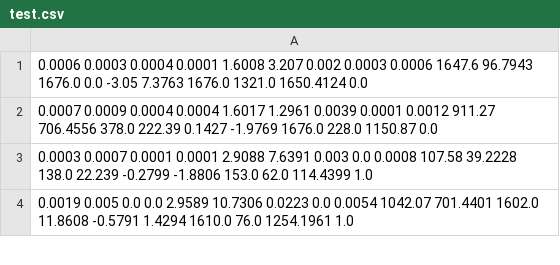
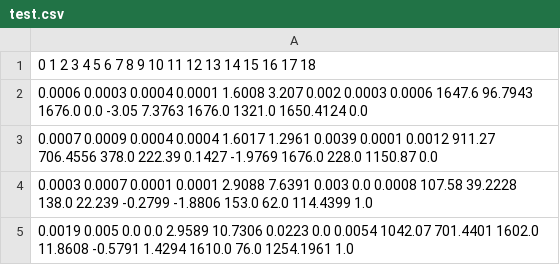
Before and after one commit to dql529/fed_project, a CSV file: wifi_traffic_dataset/test.csv, drawn as a sheet; only a part is shown.

```diff
--- a/wifi_traffic_dataset/test.csv
+++ b/wifi_traffic_dataset/test.csv
@@ -1 +1,2 @@
+0 1 2 3 4 5 6 7 8 9 10 11 12 13 14 15 16 17 18
 0.0006 0.0003 0.0004 0.0001 1.6008 3.207 0.002 0.0003 0.0006 1647.6 96.7943 1676.0 0.0 -3.05 7.3763 1676.0 1321.0 1650.4124 0.0
```
Also changed, not shown: 18 other files.
